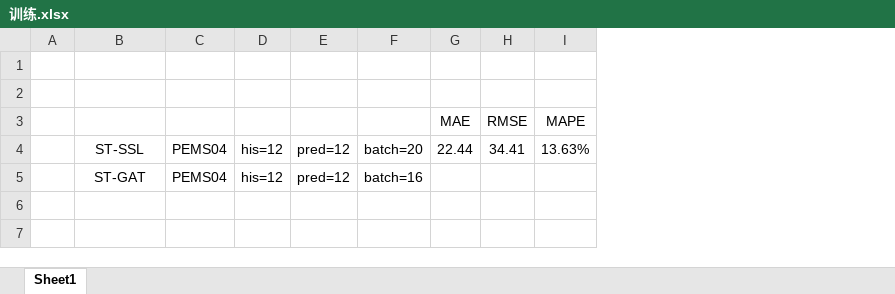
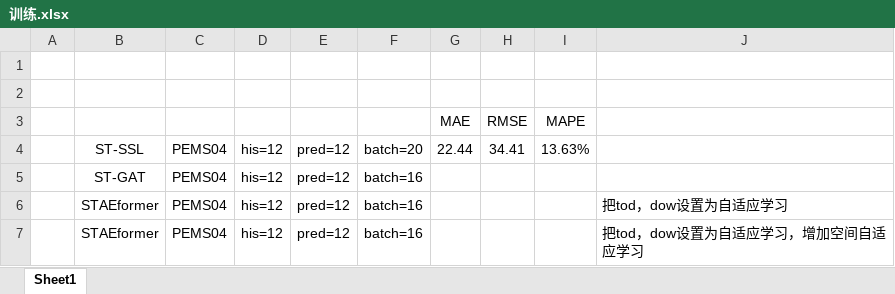
Before and after one commit to turmony/ModelInfo, an Excel workbook: 训练.xlsx, sheet Sheet1, drawn as a sheet; values as stored, in another font and other column widths than the file's, no borders; the diff names each change by its address in the sheet, - before the commit and + after, or states it on an @@ line.

Commit message:
add

```diff
--- a/训练.xlsx (sheet Sheet1)
+++ b/训练.xlsx (sheet Sheet1)
+column J, empty
+row 6:  | STAEformer | PEMS04 | his=12 | pred=12 | batch=16 |  |  |  | 把tod，dow设置为自适应学习
+row 7:  | STAEformer | PEMS04 | his=12 | pred=12 | batch=16 |  |  |  | 把tod，dow设置为自适应学习，增加空间自适应学习
```
